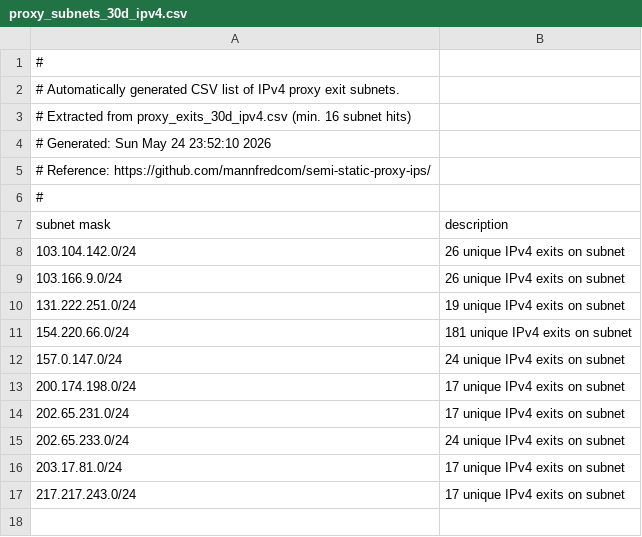
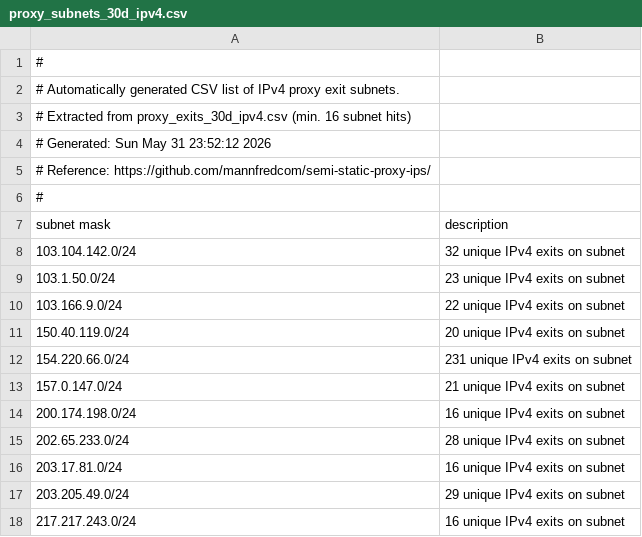
Before and after one commit to mannfredcom/semi-static-proxy-ips, a CSV file: proxy_subnets_30d_ipv4.csv, drawn as a sheet.

```diff
--- a/proxy_subnets_30d_ipv4.csv
+++ b/proxy_subnets_30d_ipv4.csv
@@ -3,3 +3,3 @@
 # Extracted from proxy_exits_30d_ipv4.csv (min. 16 subnet hits)
-# Generated: Sun May 24 23:52:10 2026
+# Generated: Sun May 31 23:52:12 2026
 # Reference: https://github.com/mannfredcom/semi-static-proxy-ips/
@@ -7,11 +7,12 @@
 subnet mask,description
-103.104.142.0/24,26 unique IPv4 exits on subnet
-103.166.9.0/24,26 unique IPv4 exits on subnet
-131.222.251.0/24,19 unique IPv4 exits on subnet
-154.220.66.0/24,181 unique IPv4 exits on subnet
-157.0.147.0/24,24 unique IPv4 exits on subnet
-200.174.198.0/24,17 unique IPv4 exits on subnet
-202.65.231.0/24,17 unique IPv4 exits on subnet
-202.65.233.0/24,24 unique IPv4 exits on subnet
-203.17.81.0/24,17 unique IPv4 exits on subnet
-217.217.243.0/24,17 unique IPv4 exits on subnet
+103.104.142.0/24,32 unique IPv4 exits on subnet
+103.1.50.0/24,23 unique IPv4 exits on subnet
+103.166.9.0/24,22 unique IPv4 exits on subnet
+150.40.119.0/24,20 unique IPv4 exits on subnet
+154.220.66.0/24,231 unique IPv4 exits on subnet
+157.0.147.0/24,21 unique IPv4 exits on subnet
+200.174.198.0/24,16 unique IPv4 exits on subnet
+202.65.233.0/24,28 unique IPv4 exits on subnet
+203.17.81.0/24,16 unique IPv4 exits on subnet
+203.205.49.0/24,29 unique IPv4 exits on subnet
+217.217.243.0/24,16 unique IPv4 exits on subnet
```
Also changed, not shown: proxy_exits_30d_ipv6.csv, proxy_subnets_30d_ipv6.csv, 8 other files.
